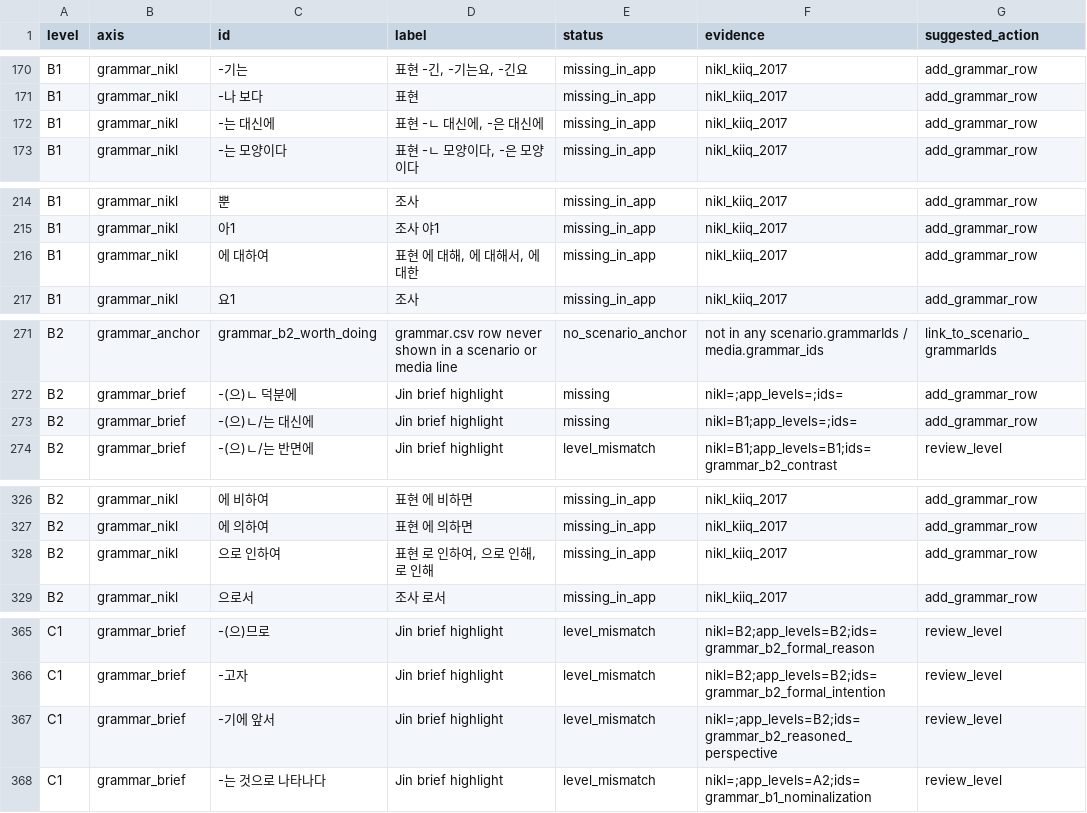
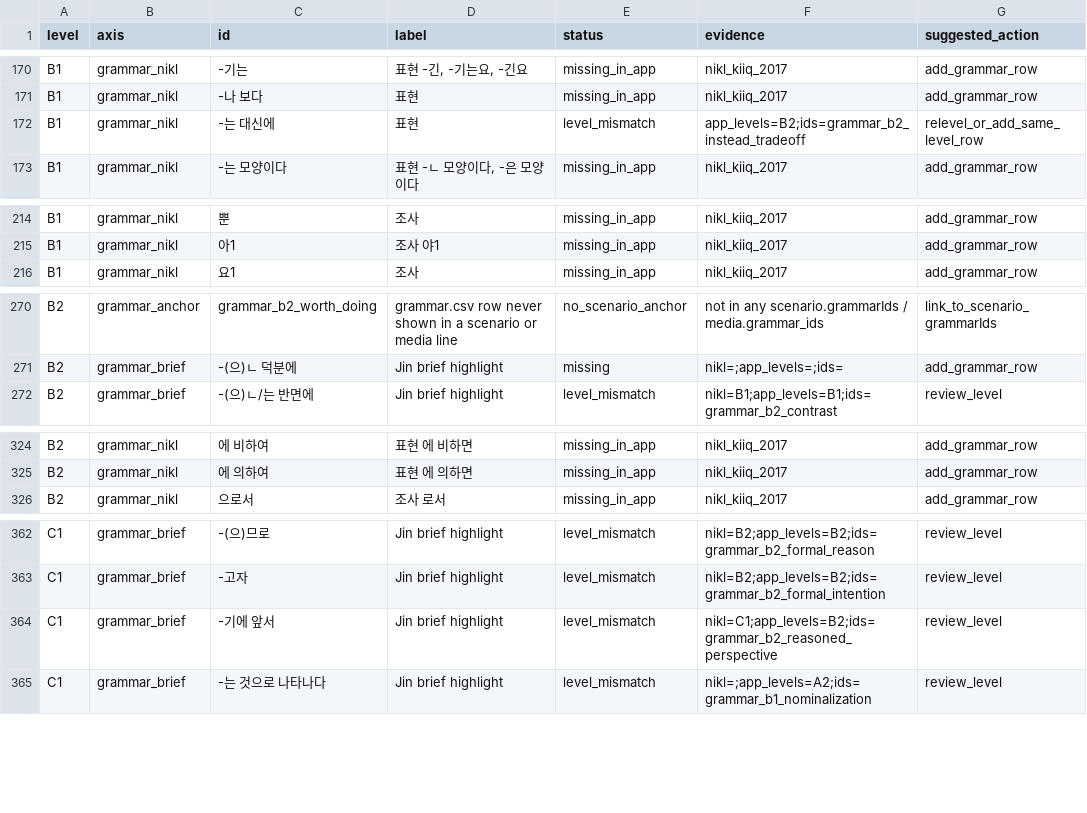
Before and after one commit to Sujin-Arin-DataWorld/ko_lernen_app, a CSV file: tool/curriculum_matrix_gaps.csv, drawn as a sheet; only a part is shown, gaps mark what is left out.

```diff
--- a/tool/curriculum_matrix_gaps.csv
+++ b/tool/curriculum_matrix_gaps.csv
@@ -171,3 +171,3 @@ B1,grammar_nikl,-기는,"표현 -긴, -기는요, -긴요",missing_in_app,nikl_k
 B1,grammar_nikl,-나 보다,표현,missing_in_app,nikl_kiiq_2017,add_grammar_row
-B1,grammar_nikl,-는 대신에,"표현 -ㄴ 대신에, -은 대신에",missing_in_app,nikl_kiiq_2017,add_grammar_row
+B1,grammar_nikl,-는 대신에,표현,level_mismatch,app_levels=B2;ids=grammar_b2_instead_tradeoff,relevel_or_add_same_level_row
 B1,grammar_nikl,-는 모양이다,"표현 -ㄴ 모양이다, -은 모양이다",missing_in_app,nikl_kiiq_2017,add_grammar_row
@@ -215,3 +215,2 @@ B1,grammar_nikl,뿐,조사,missing_in_app,nikl_kiiq_2017,add_grammar_row
 B1,grammar_nikl,아1,조사 야1,missing_in_app,nikl_kiiq_2017,add_grammar_row
-B1,grammar_nikl,에 대하여,"표현 에 대해, 에 대해서, 에 대한",missing_in_app,nikl_kiiq_2017,add_grammar_row
 B1,grammar_nikl,요1,조사,missing_in_app,nikl_kiiq_2017,add_grammar_row
@@ -272,3 +271,2 @@ B2,grammar_anchor,grammar_b2_worth_doing,grammar.csv row never shown in a scenar
 B2,grammar_brief,-(으)ㄴ 덕분에,Jin brief highlight,missing,nikl=;app_levels=;ids=,add_grammar_row
-B2,grammar_brief,-(으)ㄴ/는 대신에,Jin brief highlight,missing,nikl=B1;app_levels=;ids=,add_grammar_row
 B2,grammar_brief,-(으)ㄴ/는 반면에,Jin brief highlight,level_mismatch,nikl=B1;app_levels=B1;ids=grammar_b2_contrast,review_level
@@ -327,3 +325,2 @@ B2,grammar_nikl,에 비하여,표현 에 비하면,missing_in_app,nikl_kiiq_2017
 B2,grammar_nikl,에 의하여,표현 에 의하면,missing_in_app,nikl_kiiq_2017,add_grammar_row
-B2,grammar_nikl,으로 인하여,"표현 로 인하여, 으로 인해, 로 인해",missing_in_app,nikl_kiiq_2017,add_grammar_row
 B2,grammar_nikl,으로서,조사 로서,missing_in_app,nikl_kiiq_2017,add_grammar_row
@@ -366,3 +363,3 @@ C1,grammar_brief,-(으)므로,Jin brief highlight,level_mismatch,nikl=B2;app_lev
 C1,grammar_brief,-고자,Jin brief highlight,level_mismatch,nikl=B2;app_levels=B2;ids=grammar_b2_formal_intention,review_level
-C1,grammar_brief,-기에 앞서,Jin brief highlight,level_mismatch,nikl=;app_levels=B2;ids=grammar_b2_reasoned_perspective,review_level
+C1,grammar_brief,-기에 앞서,Jin brief highlight,level_mismatch,nikl=C1;app_levels=B2;ids=grammar_b2_reasoned_perspective,review_level
 C1,grammar_brief,-는 것으로 나타나다,Jin brief highlight,level_mismatch,nikl=;app_levels=A2;ids=grammar_b1_nominalization,review_level
```
Also changed, not shown: 12 other files.
